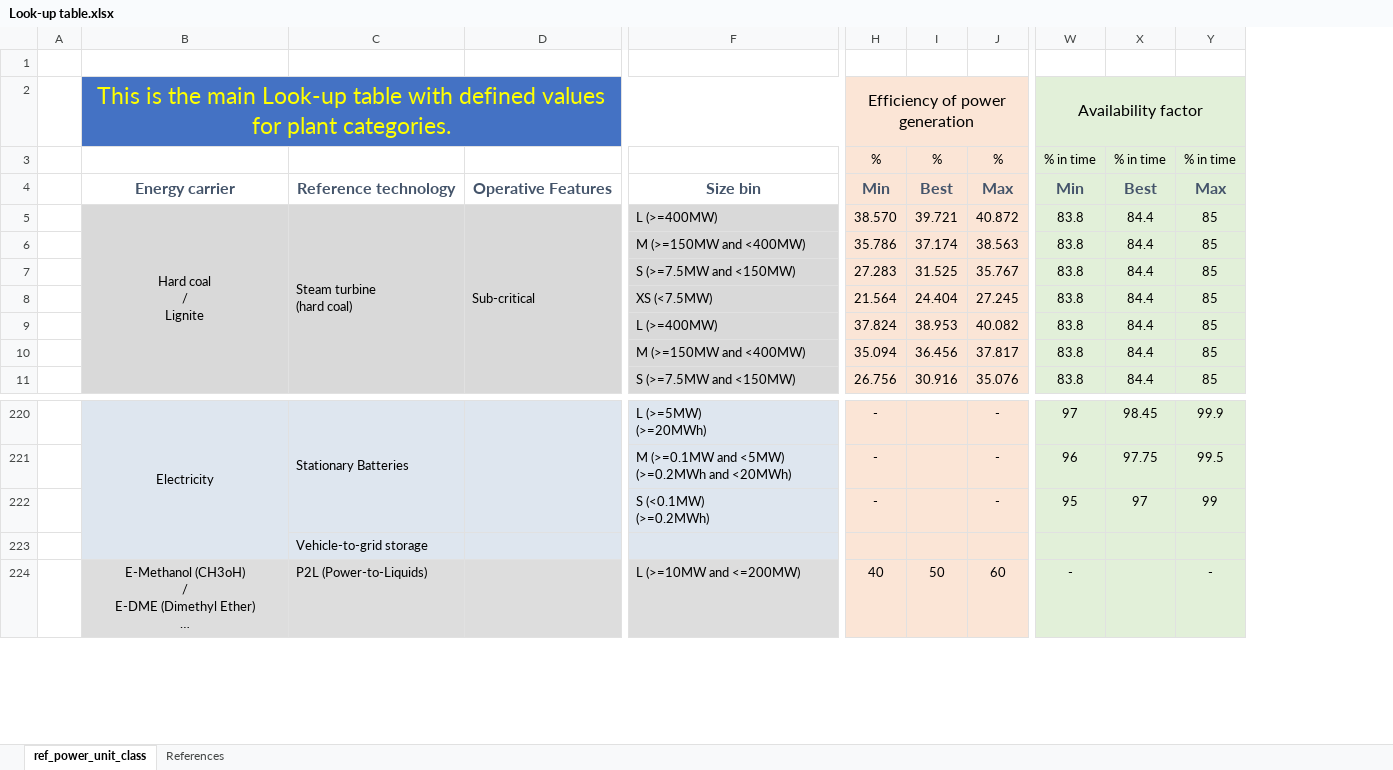
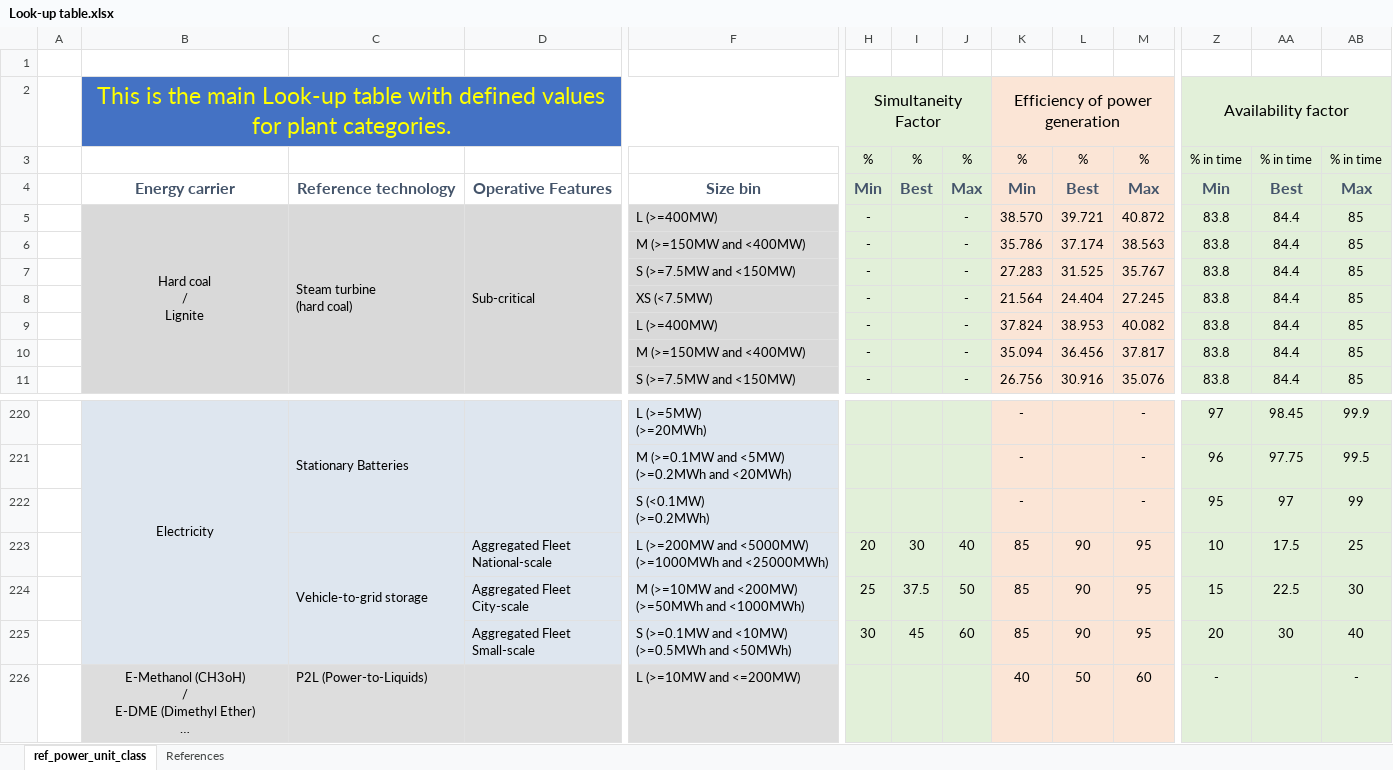
Before and after one commit to RayRojasCandia/Dispa-SET_UNLEASH, an Excel workbook: scripts/Unleash_PyPSA_DispaSET_Raw_Data_Processing/Coeficients_Sources/Look-up table.xlsx, sheet ref_power_unit_class, drawn as a sheet; only a part is shown, gaps mark what is left out; long unchanged cells end in …; values as stored, in another font and other column widths than the file's, no borders; removed rows and columns are numbered as before the commit, all else as after; rows hold the shown columns only; ↵ is a line break in a cell; the diff names each change by its address in the sheet, - before the commit and + after, or states it on an @@ line.

Commit message:
Adding the STOcapacity parameter filter to the power units

```diff
--- a/scripts/Unleash_PyPSA_DispaSET_Raw_Data_Processing/Coeficients_Sources/Look-up table.xlsx (sheet ref_power_unit_class)
+++ b/scripts/Unleash_PyPSA_DispaSET_Raw_Data_Processing/Coeficients_Sources/Look-up table.xlsx (sheet ref_power_unit_class)
+column H, rows 2-11: Simultaneity Factor | % | Min | - | - | - | - | - | - | -
+column I, rows 3-4: % | Best
+column J, rows 3-11: % | Max | - | - | - | - | - | - | -
-row 223:  |  | Vehicle-to-grid storage
+row 223:  |  | Vehicle-to-grid storage | Aggregated Fleet ↵ National-scale | L (>=200MW and <5000MW) ↵ (>=1000MWh and <25000MWh) | 20 | 30 | 40 | 85 | 90 | 95 | 10 | 17.5 | 25
+row 224:  |  |  | Aggregated Fleet ↵ City-scale | M (>=10MW and <200MW) ↵ (>=50MWh and <1000MWh) | 25 | 37.5 | 50 | 85 | 90 | 95 | 15 | 22.5 | 30
+row 225:  |  |  | Aggregated Fleet ↵ Small-scale | S (>=0.1MW and <10MW) ↵ (>=0.5MWh and <50MWh) | 30 | 45 | 60 | 85 | 90 | 95 | 20 | 30 | 40
```
Also changed, not shown: formulas that keep their value, 4 other files.
